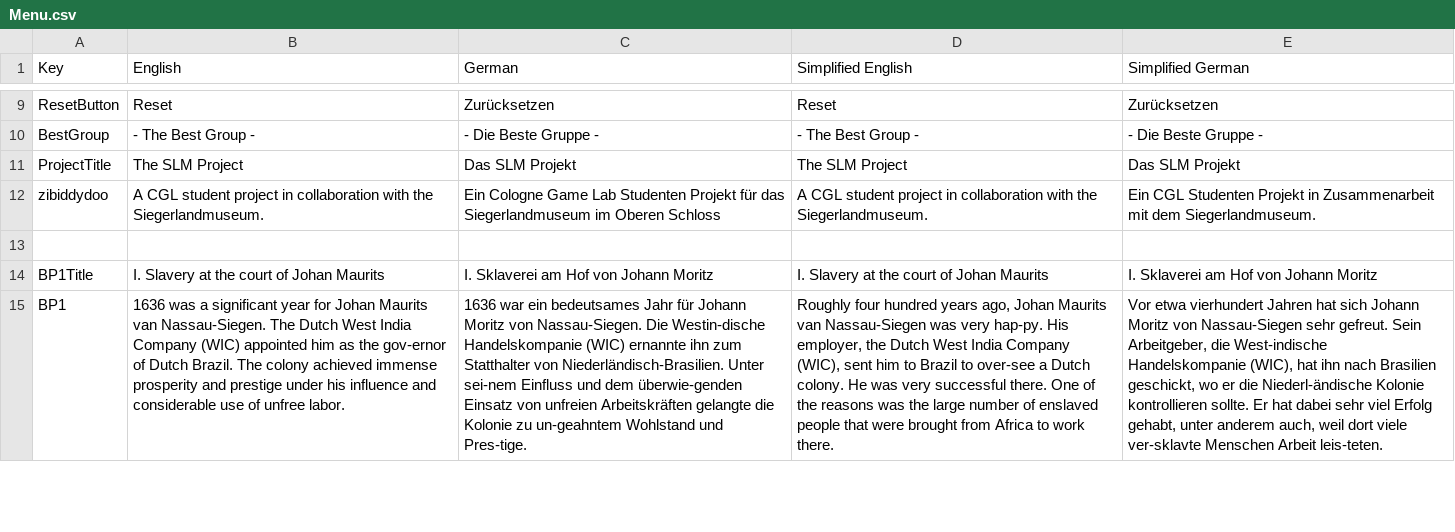
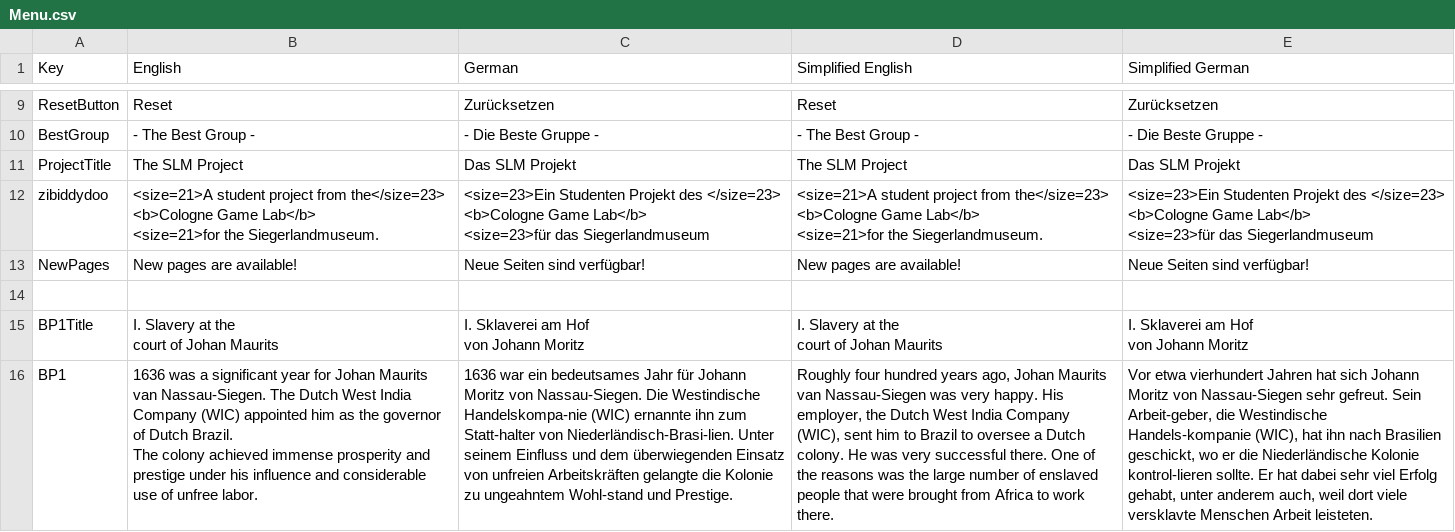
Before and after one commit to JeldrikGaal/SLM, a CSV file: Assets/SimpleLocalization/Resources/Localization/Menu.csv, drawn as a sheet; only a part is shown, gaps mark what is left out; addresses are those after the commit; ↵ is a line break in a cell; the diff covers the shown part only; the diff names each change by its address in the sheet, - before the commit and + after, or states it on an @@ line.

```diff
--- a/Assets/SimpleLocalization/Resources/Localization/Menu.csv
+++ b/Assets/SimpleLocalization/Resources/Localization/Menu.csv
-B12 (English): A CGL student project in collaboration with the Siegerlandmuseum.
+B12 (English): <size=21>A student project from the</size=23> ↵ <b>Cologne Game Lab</b> ↵ <size=21>for the Siegerlandmuseum.
-C12 (German): Ein Cologne Game Lab Studenten Projekt für das Siegerlandmuseum im Oberen Schloss
+C12 (German): <size=23>Ein Studenten Projekt des </size=23> ↵ <b>Cologne Game Lab</b> ↵ <size=23>für das Siegerlandmuseum
-D12 (Simplified English): A CGL student project in collaboration with the Siegerlandmuseum.
+D12 (Simplified English): <size=21>A student project from the</size=23> ↵ <b>Cologne Game Lab</b> ↵ <size=21>for the Siegerlandmuseum.
-E12 (Simplified German): Ein CGL Studenten Projekt in Zusammenarbeit mit dem Siegerlandmuseum.
+E12 (Simplified German): <size=23>Ein Studenten Projekt des </size=23> ↵ <b>Cologne Game Lab</b> ↵ <size=23>für das Siegerlandmuseum
+row 13: NewPages | New pages are available! | Neue Seiten sind verfügbar! | New pages are available! | Neue Seiten sind verfügbar!
-B15 (English): I. Slavery at the court of Johan Maurits
+B15 (English): I. Slavery at the ↵ court of Johan Maurits
-C15 (German): I. Sklaverei am Hof von Johann Moritz
+C15 (German): I. Sklaverei am Hof ↵ von Johann Moritz
-D15 (Simplified English): I. Slavery at the court of Johan Maurits
+D15 (Simplified English): I. Slavery at the ↵ court of Johan Maurits
-E15 (Simplified German): I. Sklaverei am Hof von Johann Moritz
+E15 (Simplified German): I. Sklaverei am Hof ↵ von Johann Moritz
-B16 (English): …as the gov-ernor of Dutch…
+B16 (English): …as the governor of Dutch…
-C16 (German): …Nassau-Siegen. Die Westin-dische Handelskompanie (WIC) ernannte ihn zum Statthalter von Niederländisch-Brasilien. Unter sei-nem Einfluss und dem überwie-genden Einsatz von unfreien Arbeitskräften gelangte die Kolonie zu un-geahntem Wohlstand und Pres-tige.
+C16 (German): …Nassau-Siegen. Die Westindische Handelskompa-nie (WIC) ernannte ihn zum Statt-halter von Niederländisch-Brasi-lien. Unter seinem Einfluss und dem überwiegenden Einsatz von unfreien Arbeitskräften gelangte die Kolonie zu ungeahntem Wohl-stand und Prestige.
-D16 (Simplified English): …was very hap-py. His employer, the Dutch West India Company (WIC), sent him to Brazil to over-see a Dutch…
+D16 (Simplified English): …was very happy. His employer, the Dutch West India Company (WIC), sent him to Brazil to oversee a Dutch…
-E16 (Simplified German): …gefreut. Sein Arbeitgeber, die West-indische Handelskompanie (WIC), hat ihn nach Brasilien geschickt, wo er die Niederl-ändische Kolonie kontrollieren sollte. Er hat dabei sehr viel Erfolg gehabt, unter anderem auch, weil dort viele ver-sklavte Menschen Arbeit leis-teten.
+E16 (Simplified German): …gefreut. Sein Arbeit-geber, die Westindische Handels-kompanie (WIC), hat ihn nach Brasilien geschickt, wo er die Niederländische Kolonie kontrol-lieren sollte. Er hat dabei sehr viel Erfolg gehabt, unter anderem auch, weil dort viele versklavte Menschen Arbeit leisteten.
```
Also changed, not shown: 11 edited cells elsewhere in this file, Assets/SimpleLocalization/Resources/Localization/MG 2.csv, 3 other files.
